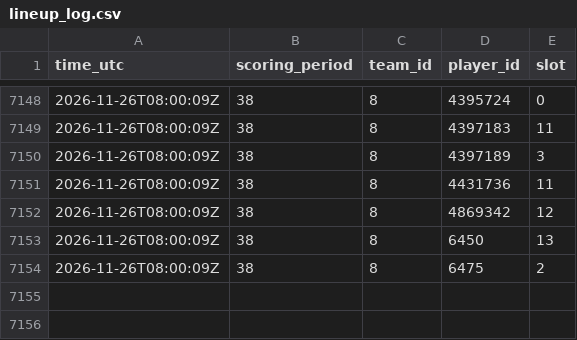
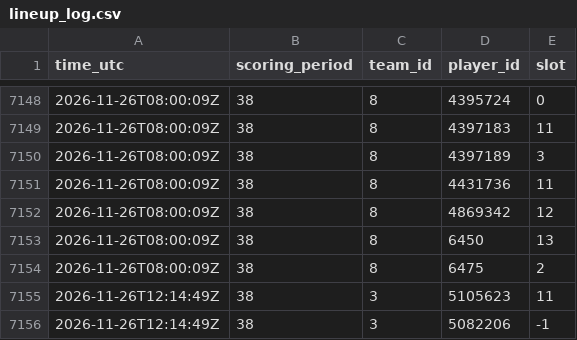
Before and after one commit to thewhitelisted/cg-engine, a CSV file: data/lineup_log.csv, drawn as a sheet; only a part is shown, gaps mark what is left out; the diff names each change by its address in the sheet, - before the commit and + after, or states it on an @@ line.

Commit message:
Status and lineup logs

```diff
--- a/data/lineup_log.csv
+++ b/data/lineup_log.csv
+row 7155: 2026-11-26T12:14:49Z | 38 | 3 | 5105623 | 11
+row 7156: 2026-11-26T12:14:49Z | 38 | 3 | 5082206 | -1
```
Also changed, not shown: 2 other files.
